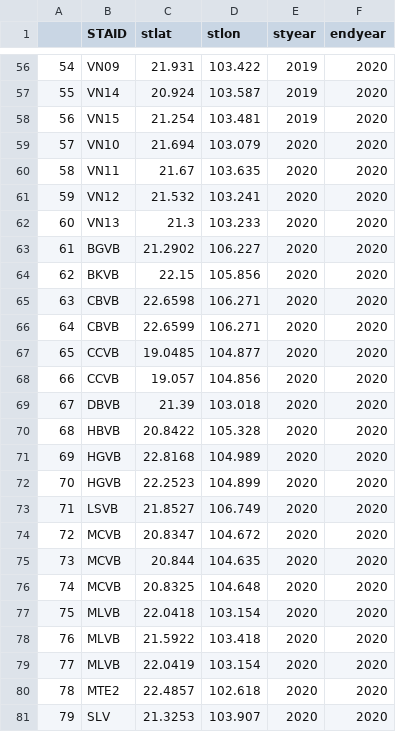
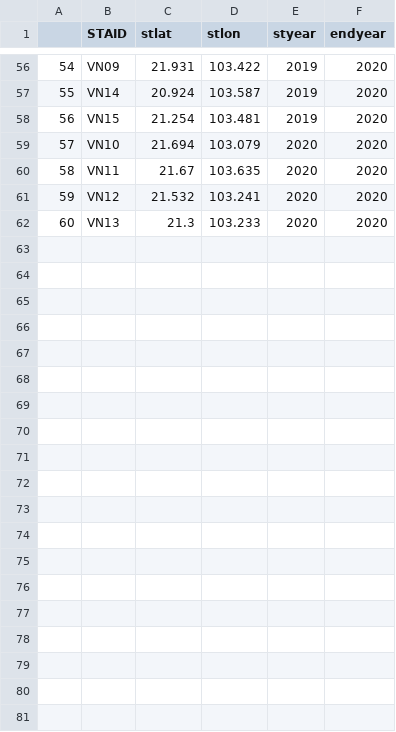
Before and after one commit to gmmvn/vn2022_m3.5, a CSV file: preprocess/stainfo.csv, drawn as a sheet; only a part is shown, gaps mark what is left out; the diff covers the shown part only.

```diff
--- a/preprocess/stainfo.csv
+++ b/preprocess/stainfo.csv
@@ -62,20 +62 @@
 60,VN13,21.3,103.233,2020,2020
-61,BGVB,21.2902,106.227,2020,2020
-62,BKVB,22.15,105.856,2020,2020
-63,CBVB,22.6598,106.271,2020,2020
-64,CBVB,22.6599,106.271,2020,2020
-65,CCVB,19.0485,104.877,2020,2020
-66,CCVB,19.057,104.856,2020,2020
-67,DBVB,21.39,103.018,2020,2020
-68,HBVB,20.8422,105.328,2020,2020
-69,HGVB,22.8168,104.989,2020,2020
-70,HGVB,22.2523,104.899,2020,2020
-71,LSVB,21.8527,106.749,2020,2020
-72,MCVB,20.8347,104.672,2020,2020
-73,MCVB,20.844,104.635,2020,2020
-74,MCVB,20.8325,104.648,2020,2020
-75,MLVB,22.0418,103.154,2020,2020
-76,MLVB,21.5922,103.418,2020,2020
-77,MLVB,22.0419,103.154,2020,2020
-78,MTE2,22.4857,102.618,2020,2020
-79,SLV,21.3253,103.907,2020,2020
```
Also changed, not shown: 9 removed rows elsewhere in this file, 4 other files.
